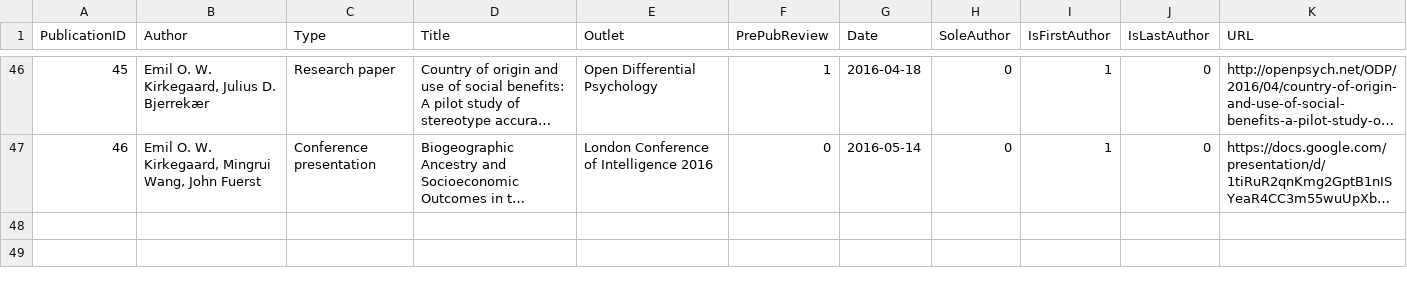
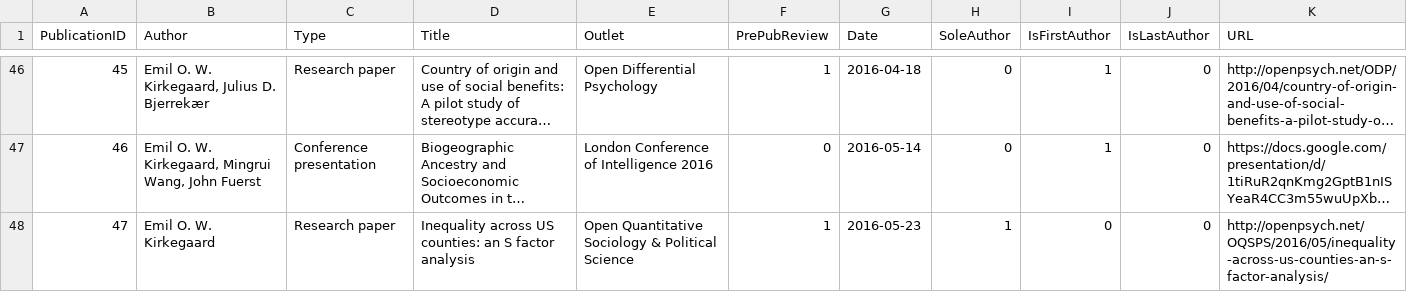
Before and after one commit to Deleetdk/emilkirkegaard_dk, a CSV file: publications.csv, drawn as a sheet; only a part is shown, gaps mark what is left out; long unchanged cells end in …; the diff names each change by its address in the sheet, - before the commit and + after, or states it on an @@ line.

Commit message:
Add: Inequality across US counties: an S factor analysis
http://openpsych.net/OQSPS/2016/05/inequality-across-us-counties-an-s-factor-analysis/

```diff
--- a/publications.csv
+++ b/publications.csv
+row 48: 47 | Emil O. W. Kirkegaard | Research paper | Inequality across US counties: an S factor analysis | Open Quantitative Sociology & Political Science | 1 | 2016-05-23 | 1 | 0 | 0 | http://openpsych.net/OQSPS/2016/05/inequality-across-us-counties-an-s-factor-analysis/
```
